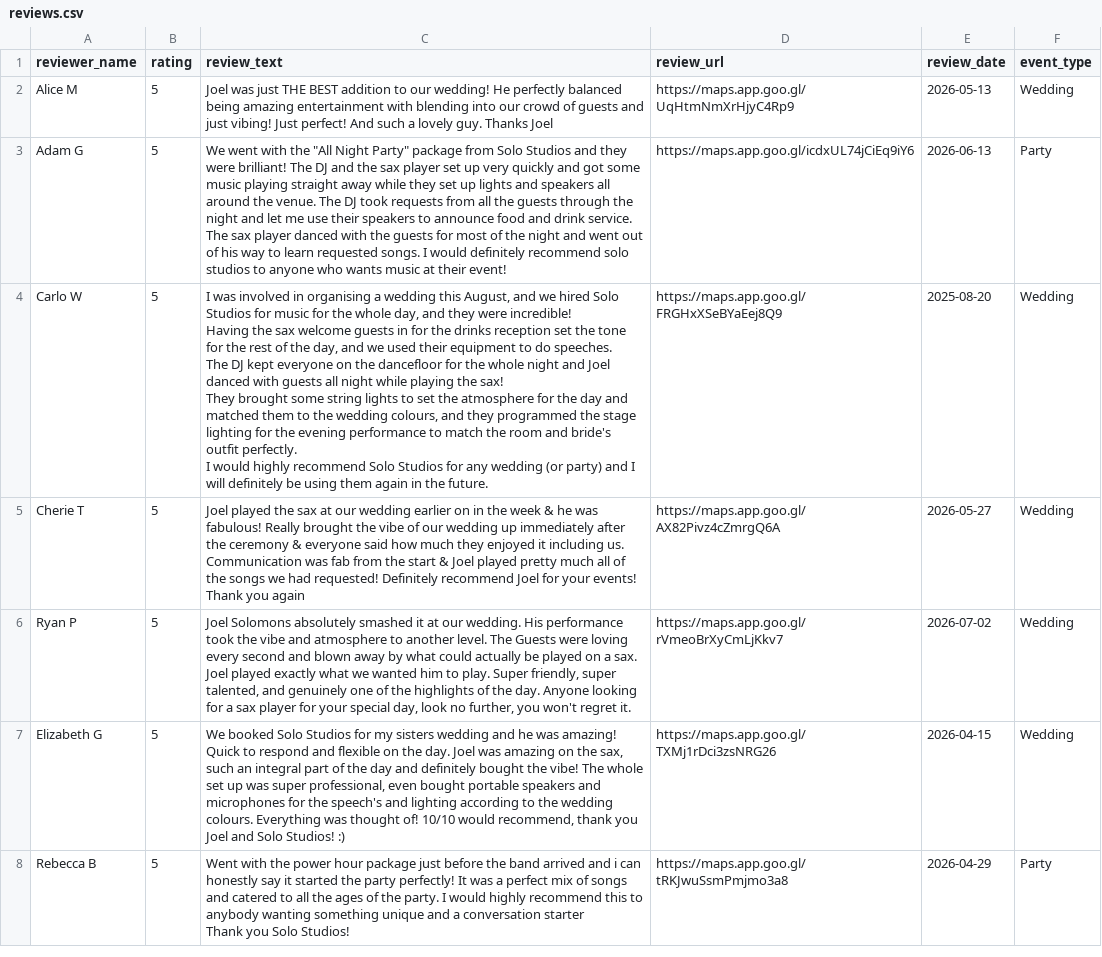
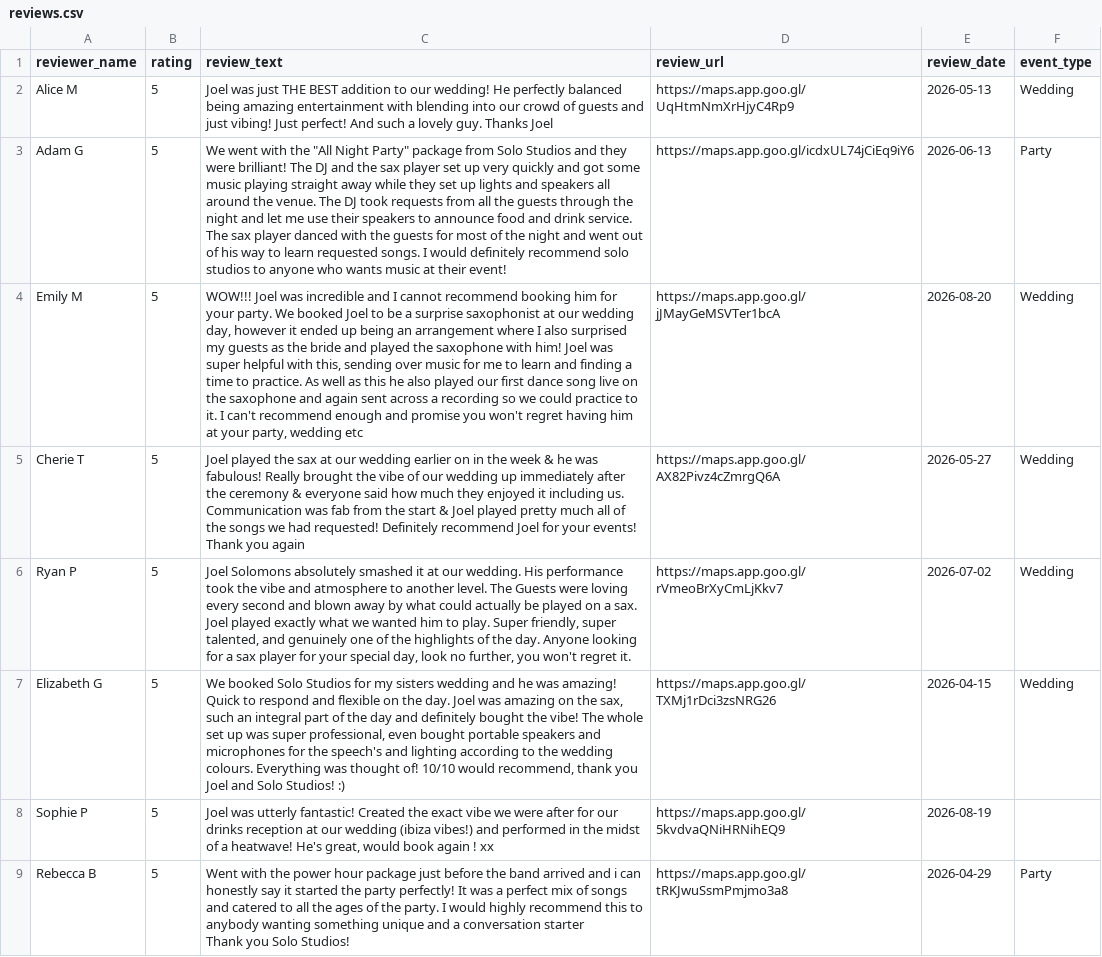
Before and after one commit to joelsolo99/Solo-Studios, a CSV file: assets/data/reviews.csv, drawn as a sheet; only a part is shown; ↵ is a line break in a cell; the diff covers the shown part only; the diff names each change by its address in the sheet, - before the commit and + after, or states it on an @@ line.

Commit message:
add reviews

```diff
--- a/assets/data/reviews.csv
+++ b/assets/data/reviews.csv
-A4 (reviewer_name): Carlo W
+A4 (reviewer_name): Emily M
-C4 (review_text): I was involved in organising a wedding this August, and we hired Solo Studios for music for the whole day, and they were incredible! ↵ Having the sax welcome guests in for the drinks reception set the tone for the rest of the day, and we used their equipment to do speeches. ↵ The DJ kept everyone on the dancefloor for the whole night and Joel danced with guests all night while playing the sax! ↵ They brought some string lights to set the atmosphere for the day and matched them to the wedding colours, and they programmed the stage lighting for the evening performance to match the room and bride's outfit perfectly. ↵ I would highly recommend Solo Studios for any wedding (or party) and I will definitely be using them again in the future.
+C4 (review_text): WOW!!! Joel was incredible and I cannot recommend booking him for your party. We booked Joel to be a surprise saxophonist at our wedding day, however it ended up being an arrangement where I also surprised my guests as the bride and played the saxophone with him! Joel was super helpful with this, sending over music for me to learn and finding a time to practice. As well as this he also played our first dance song live on the saxophone and again sent across a recording so we could practice to it. I can't recommend enough and promise you won't regret having him at your party, wedding etc
-D4 (review_url): https://maps.app.goo.gl/FRGHxXSeBYaEej8Q9
+D4 (review_url): https://maps.app.goo.gl/jJMayGeMSVTer1bcA
-E4 (review_date): 2025-08-20
+E4 (review_date): 2026-08-20
+row 8: Sophie P | 5 | Joel was utterly fantastic! Created the exact vibe we were after for our drinks reception at our wedding (ibiza vibes!) and performed in the midst of a heatwave! He's great, would book again ! xx | https://maps.app.goo.gl/5kvdvaQNiHRNihEQ9 | 2026-08-19
```
Also changed, not shown: 2 added rows and 1 moved row elsewhere in this file, 3 other files.
